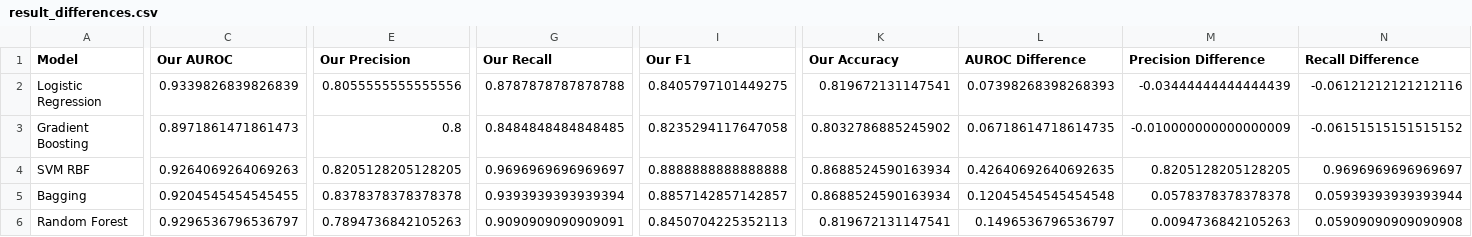
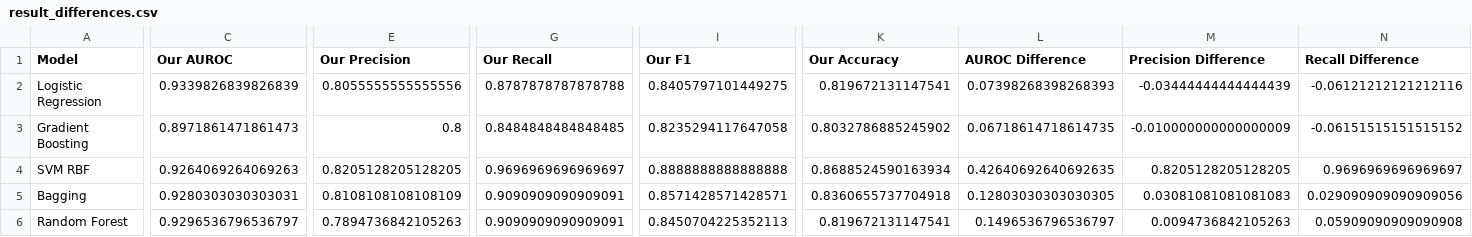
Before and after one commit to PREETHI-T0511/MI-RISK-PREDICTION, a CSV file: notebooks/results/result_differences.csv, drawn as a sheet; only a part is shown, gaps mark what is left out; the diff covers the shown part only; the diff names each change by its address in the sheet, - before the commit and + after, or states it on an @@ line.

Commit message:
Add Part 2: XGBoost extension, results and requirements

```diff
--- a/notebooks/results/result_differences.csv
+++ b/notebooks/results/result_differences.csv
-C5 (Our AUROC): 0.9204545454545455
+C5 (Our AUROC): 0.9280303030303031
-E5 (Our Precision): 0.8378378378378378
+E5 (Our Precision): 0.8108108108108109
-G5 (Our Recall): 0.9393939393939394
+G5 (Our Recall): 0.9090909090909091
-I5 (Our F1): 0.8857142857142857
+I5 (Our F1): 0.8571428571428571
-K5 (Our Accuracy): 0.8688524590163934
+K5 (Our Accuracy): 0.8360655737704918
-L5 (AUROC Difference): 0.12045454545454548
+L5 (AUROC Difference): 0.12803030303030305
-M5 (Precision Difference): 0.0578378378378378
+M5 (Precision Difference): 0.03081081081081083
-N5 (Recall Difference): 0.05939393939393944
+N5 (Recall Difference): 0.029090909090909056
```
Also changed, not shown: 2 edited cells elsewhere in this file, 17 other files.
